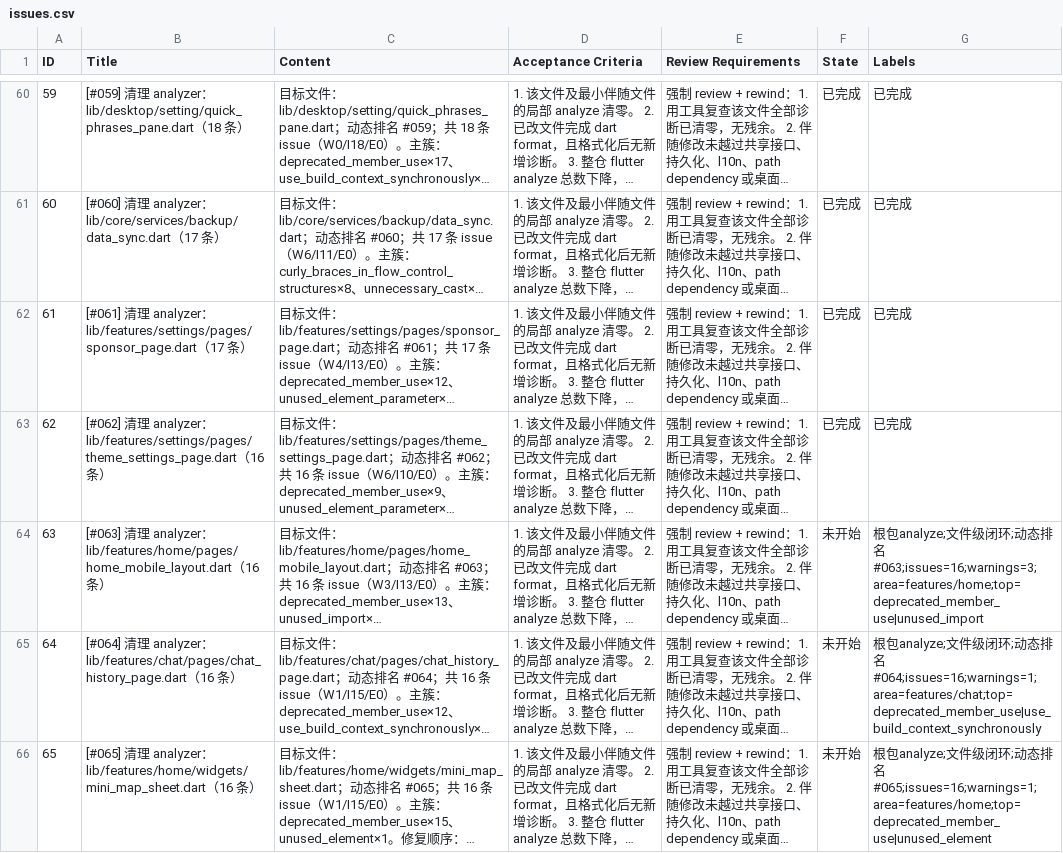
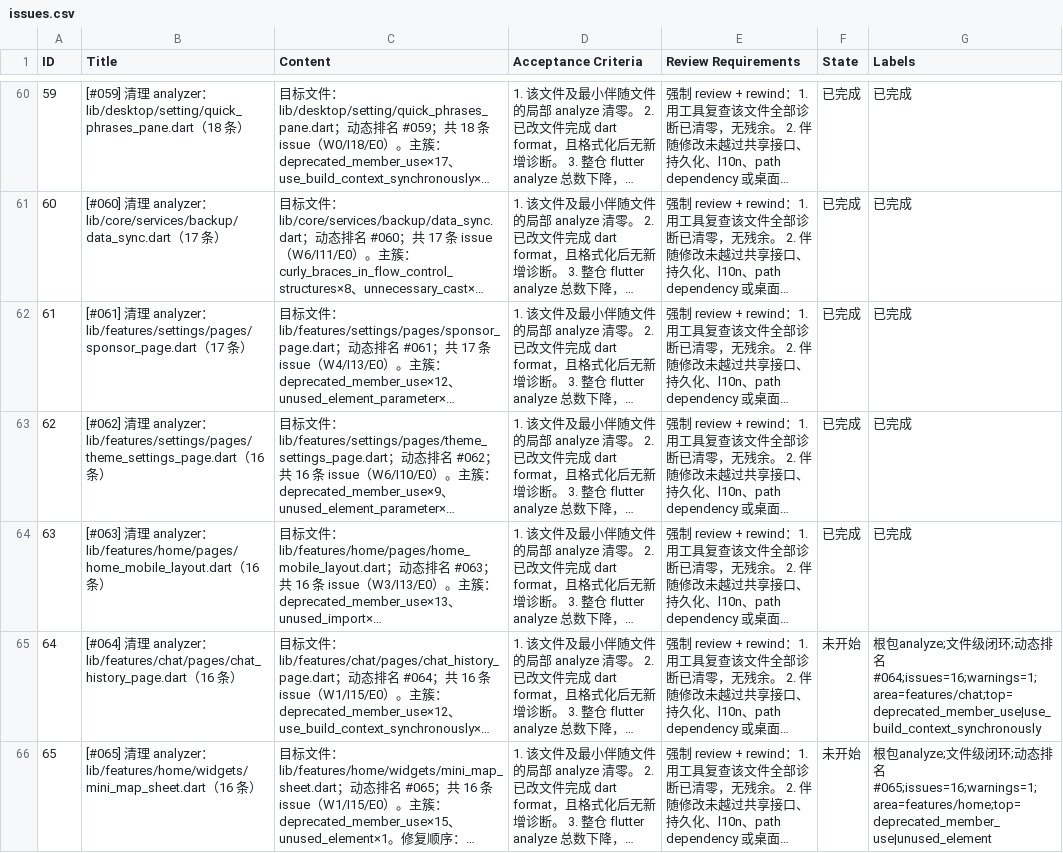
Before and after one commit to Chevey339/kelivo, a CSV file: issues.csv, drawn as a sheet; only a part is shown, gaps mark what is left out; long unchanged cells end in …; the diff names each change by its address in the sheet, - before the commit and + after, or states it on an @@ line.

Commit message:
feat(63): 完成 [#063] 清理 analyzer：home_mobile_layout.dart - 清零诊断

```diff
--- a/issues.csv
+++ b/issues.csv
-F64 (State): 未开始
+F64 (State): 已完成
-G64 (Labels): 根包analyze;文件级闭环;动态排名#063;issues=16;warnings=3;area=features/home;top=deprecated_member_use|unused_import
+G64 (Labels): 已完成
```
Also changed, not shown: 1 other file.
